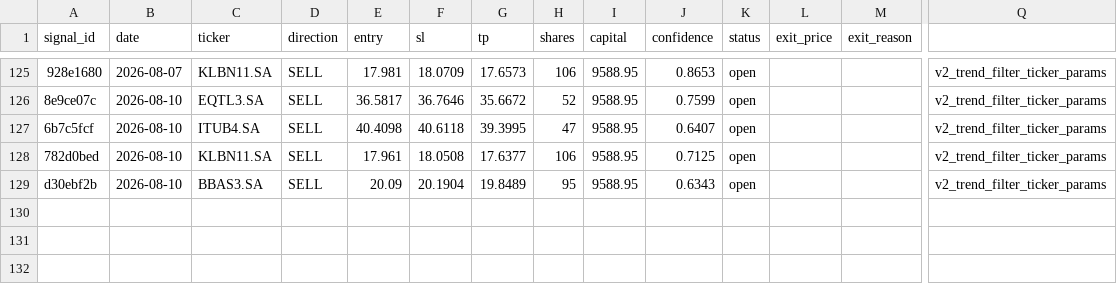
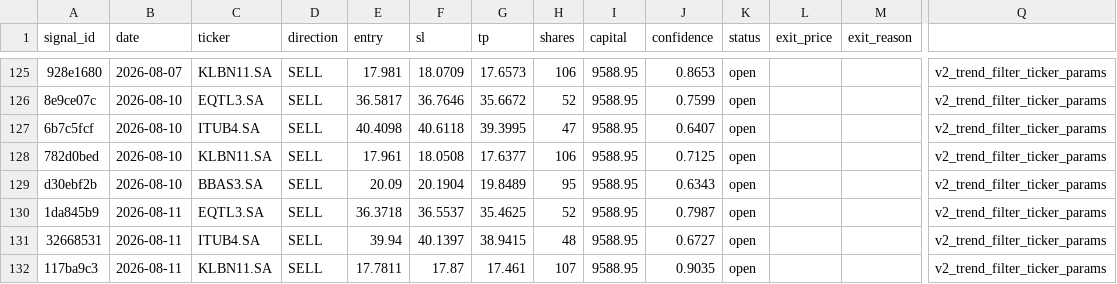
Before and after one commit to DavidCumaru/Systematic_Quant, a CSV file: trades/journal.csv, drawn as a sheet; only a part is shown, gaps mark what is left out; rows hold the shown columns only; the diff names each change by its address in the sheet, - before the commit and + after, or states it on an @@ line.

Commit message:
data: journal atualizado 2026-08-11

```diff
--- a/trades/journal.csv
+++ b/trades/journal.csv
+row 130: 1da845b9 | 2026-08-11 | EQTL3.SA | SELL | 36.3718 | 36.5537 | 35.4625 | 52 | 9588.95 | 0.7987 | open |  |  | v2_trend_filter_ticker_params
+row 131: 32668531 | 2026-08-11 | ITUB4.SA | SELL | 39.94 | 40.1397 | 38.9415 | 48 | 9588.95 | 0.6727 | open |  |  | v2_trend_filter_ticker_params
+row 132: 117ba9c3 | 2026-08-11 | KLBN11.SA | SELL | 17.7811 | 17.87 | 17.461 | 107 | 9588.95 | 0.9035 | open |  |  | v2_trend_filter_ticker_params
```
